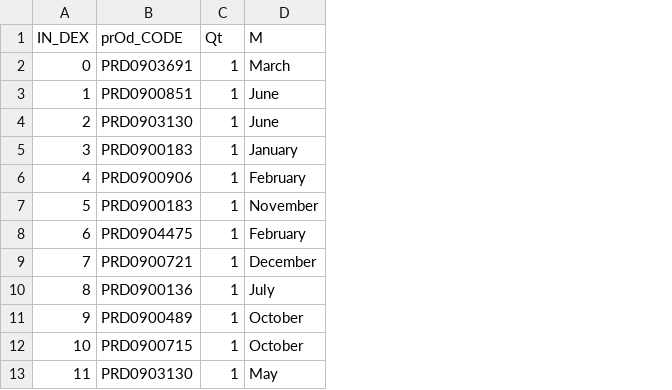
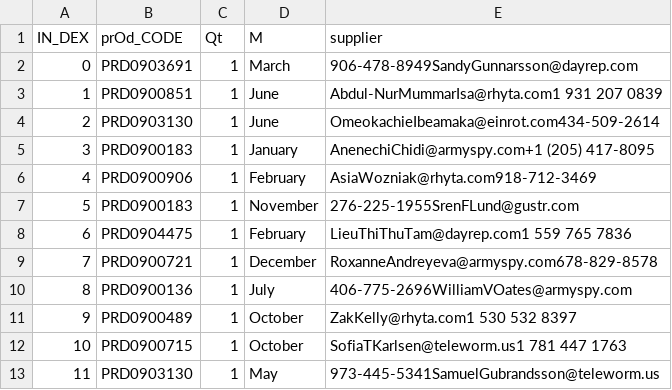
Before and after one commit to chaleedata/Practice-Pandas-Everyday, a CSV file: Day4 Clean data part 1/data for practice.csv, drawn as a sheet; only a part is shown; the diff names each change by its address in the sheet, - before the commit and + after, or states it on an @@ line.

```diff
--- a/Day4 Clean data part 1/data for practice.csv
+++ b/Day4 Clean data part 1/data for practice.csv
+column E (supplier), rows 2-13: 906-478-8949SandyGunnarsson@dayrep.com | Abdul-NurMummarIsa@rhyta.com1 931 207 0839 | OmeokachieIbeamaka@einrot.com434-509-2614 | AnenechiChidi@armyspy.com+1 (205) 417-8095 | AsiaWozniak@rhyta.com918-712-3469 | 276-225-1955SrenFLund@gustr.com | LieuThiThuTam@dayrep.com1 559 765 7836 | RoxanneAndreyeva@armyspy.com678-829-8578 | 406-775-2696WilliamVOates@armyspy.com | ZakKelly@rhyta.com1 530 532 8397 | SofiaTKarlsen@teleworm.us1 781 447 1763 | 973-445-5341SamuelGubrandsson@teleworm.us
```
Also changed, not shown: 1 other file.
